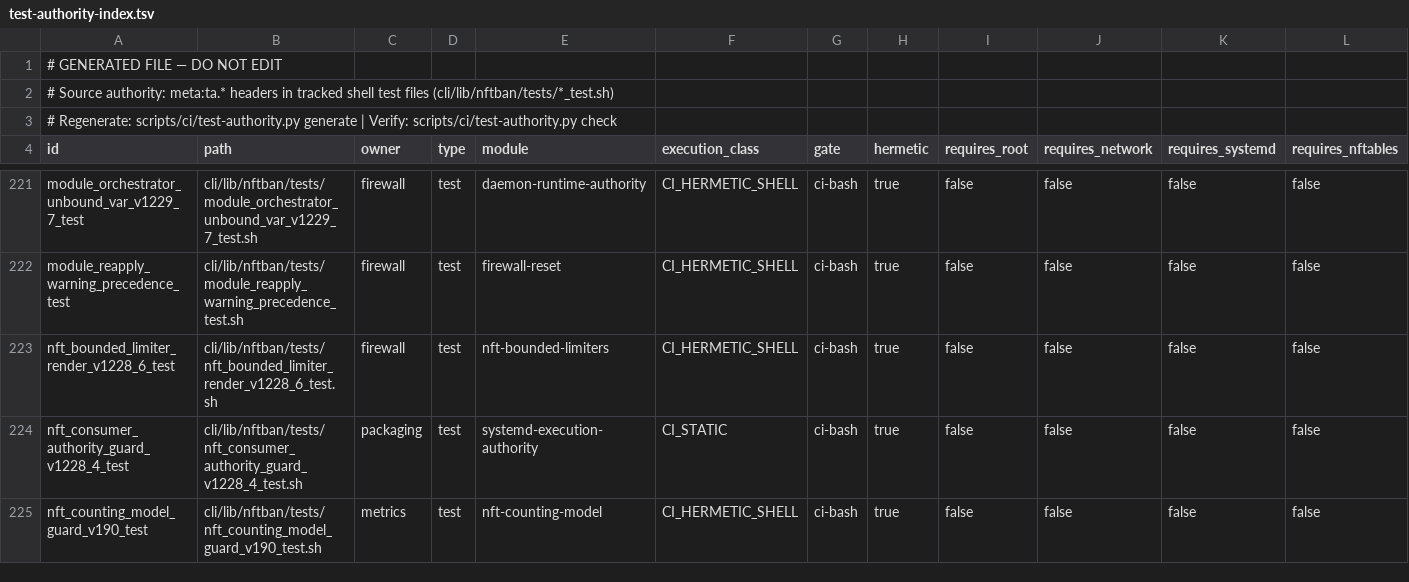
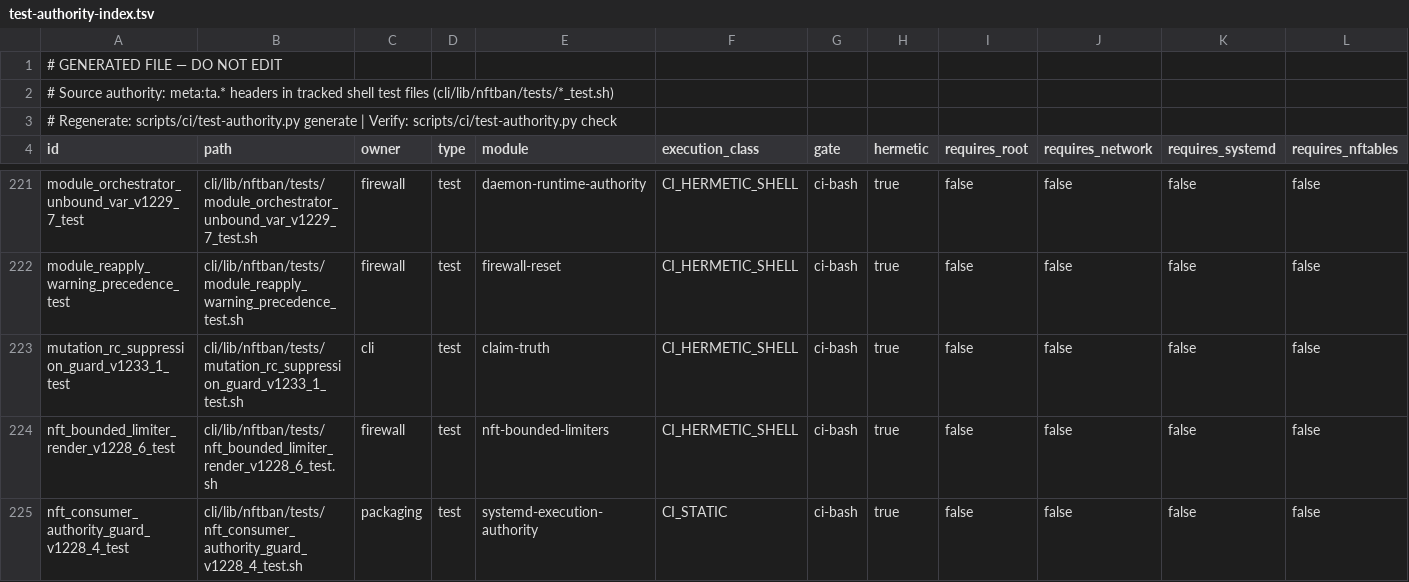
Before and after one commit to itcmsgr/nftban, a TSV file: scripts/ci/test-authority-index.tsv, drawn as a sheet; only a part is shown, gaps mark what is left out; the shorter side is filled out with more unchanged rows; rows hold the shown columns only; the diff names each change by its address in the sheet, - before the commit and + after, or states it on an @@ line.

Commit message:
ci: mutation-result suppression guard (claim-truth C-f) with a findings ratchet
scripts/ci/check-mutation-rc-suppression.sh flags, in cli/lib/nftban/core/*.sh,
a call to a mutation primitive (nft_ipc_* writers, nft_fragment_apply/
delete_object/remove_jump, nftban_module_set_enabled, nftban_plan_txn_commit,
nftban_<x>_{enable,disable,teardown,apply,reconcile,remove_rules,add_rules,
add_jump,create_chain}, direct nft add/delete/flush/insert/replace/-f,
systemctl start/stop/restart/reload) whose result is suppressed (`|| true`,
`|| :`, with or without 2>/dev/null) or discarded (bare, not tested, not
captured on the next line, not the function's status) inside a function that
later claims success (success mark/wording or a final `return 0`).
Exceptions: `# nftban:rc-suppression-ok: <justification>` (short notes are
rejected). Findings are a ratchet in scripts/ci/data/mutation-rc-suppression-
baseline.tsv: new findings fail, stale rows fail. Static only.

Findings recorded (28 keys, 10 files) — NOT fixed here, each is gate debt:
nftban_ddos_teardown (classic_disable / suricata_disable `2>/dev/null ||
true`), nftban_ddos_suricata_{enable,disable}, _nftban_ddos_{classic,prefix}_
setup_via_ipc, _nftban_ddos_purge_projection, nftban_login_{enable,disable},
nftban_portscan_classic_enable (create_chain/add_rules/add_jump bare —
compensated in the enable transaction by the kernel postcondition),
nftban_portscan_classic_block_ip (nft_ipc_ban), health_fix_*, firewall_
conflicts remove_*, _trust_remove_from_nft.
One reviewed exception: _nftban_portscan_purge_projection per-object delete,
whose absence is verified by the residue census that follows and fails the
call.

Against 18467c1a the guard reports nftban_portscan_teardown (4 sites) and
nftban_portscan_classic_disable -> remove_rules: the witnessed defect.
mutation_rc_suppression_guard_v1233_1_test.sh proves each rule fires and
stays quiet on fixtures, gates the real tree, and keeps a positive control
(nftban_ddos_teardown still reported). Test-authority index regenerated.

(cherry picked from commit 616fd9b3b2177f4fbe00505738ecbfef9b90be61)

```diff
--- a/scripts/ci/test-authority-index.tsv
+++ b/scripts/ci/test-authority-index.tsv
+row 223: mutation_rc_suppression_guard_v1233_1_test | cli/lib/nftban/tests/mutation_rc_suppression_guard_v1233_1_test.sh | cli | test | claim-truth | CI_HERMETIC_SHELL | ci-bash | true | false | false | false | false
```
Also changed, not shown: 5 other files.
